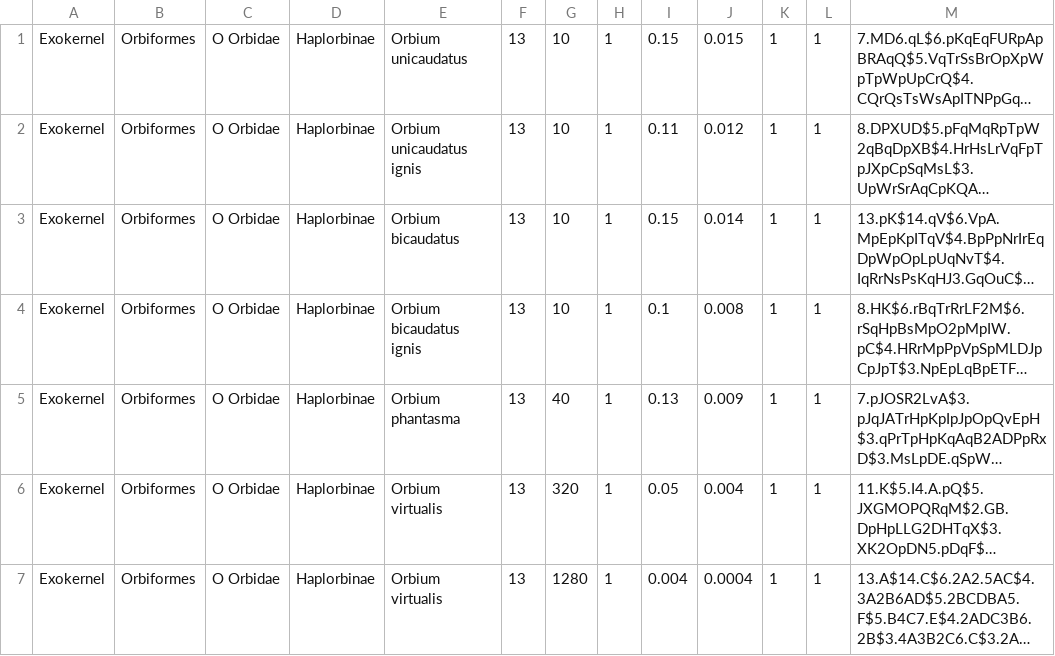
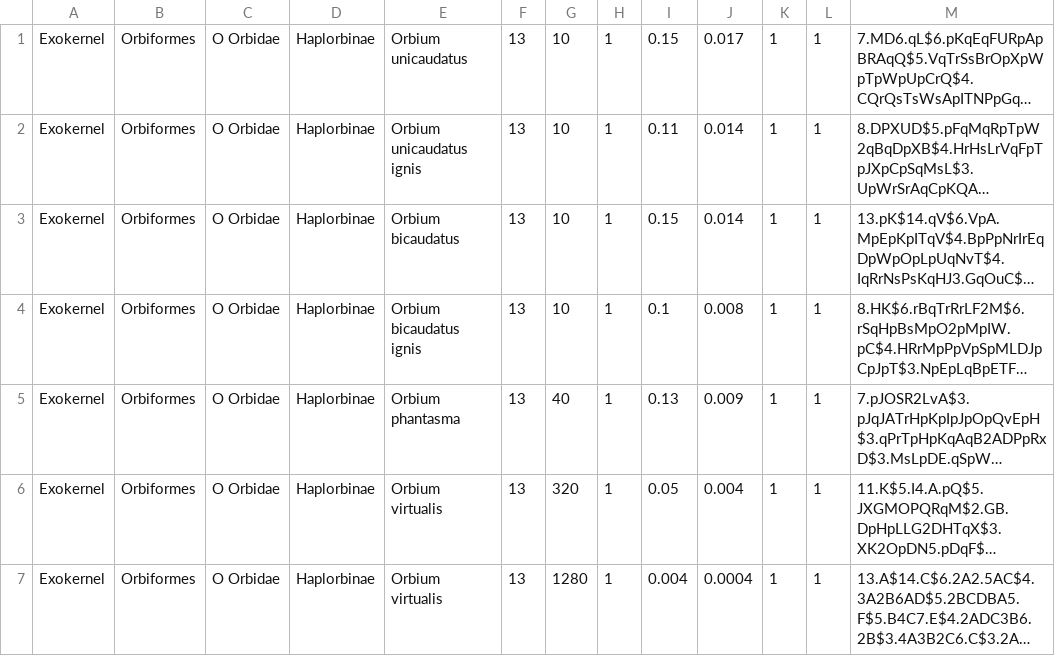
Before and after one commit to bastiansg/lenia, a CSV file: animals.csv, drawn as a sheet; only a part is shown; long unchanged cells end in …; the diff names each change by its address in the sheet, - before the commit and + after, or states it on an @@ line.

Commit message:
finished animal reading for now

```diff
--- a/animals.csv
+++ b/animals.csv
-J1: 0.015
+J1: 0.017
-J2: 0.012
+J2: 0.014
```
Also changed, not shown: 5 other files.
